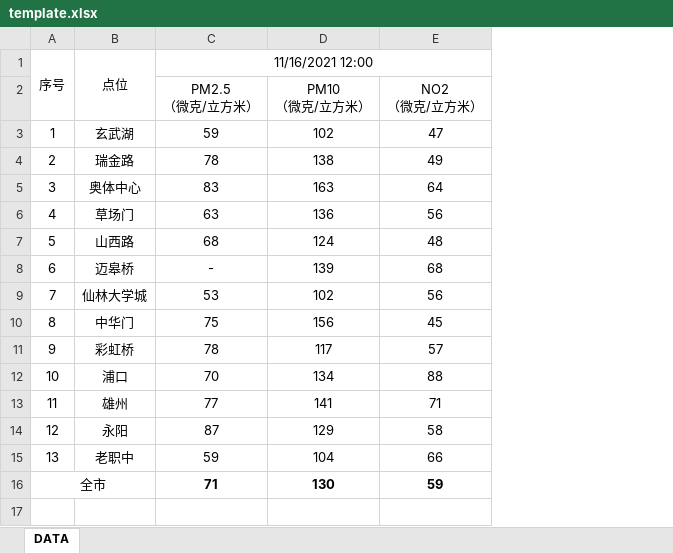
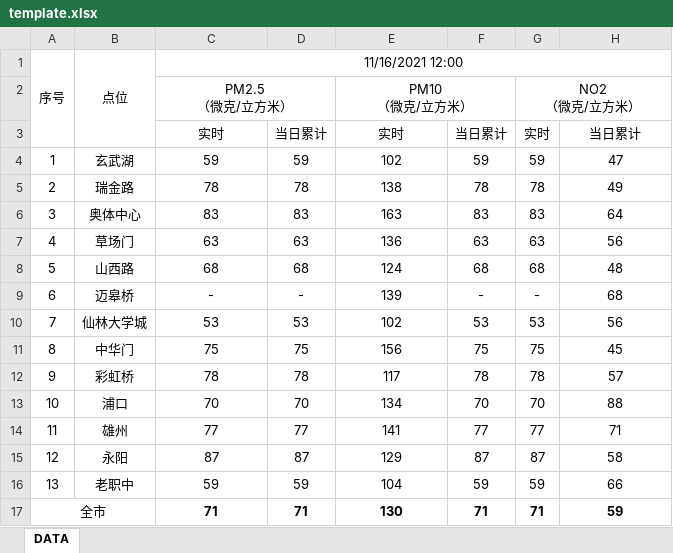
Before and after one commit to Gongkangjia/pm25image, an Excel workbook: static/template.xlsx, sheet DATA, drawn as a sheet; values as stored, in another font and other column widths than the file's, no borders; conditional formats not drawn; addresses are those after the commit; ↵ is a line break in a cell; the diff names each change by its address in the sheet, - before the commit and + after, or states it on an @@ line.

Commit message:
add day mean columns

```diff
--- a/static/template.xlsx (sheet DATA)
+++ b/static/template.xlsx (sheet DATA)
+column D, rows 4-17: 59 | 78 | 83 | 63 | 68 | - | 53 | 75 | 78 | 70 | 77 | 87 | 59 | 71
+column F, rows 4-17: 59 | 78 | 83 | 63 | 68 | - | 53 | 75 | 78 | 70 | 77 | 87 | 59 | 71
+column G, row 2: NO2 ↵ （微克/立方米）; rows 4-17: 59 | 78 | 83 | 63 | 68 | - | 53 | 75 | 78 | 70 | 77 | 87 | 59 | 71
+C2:D2 merged
+E2:F2 merged
-H2: NO2 ↵ （微克/立方米）
+H2: (empty)
+row 3:  |  | 实时 | 当日累计 | 实时 | 当日累计 | 实时 | 当日累计
```
Also changed, not shown: formulas that keep their value, 6 other files.
